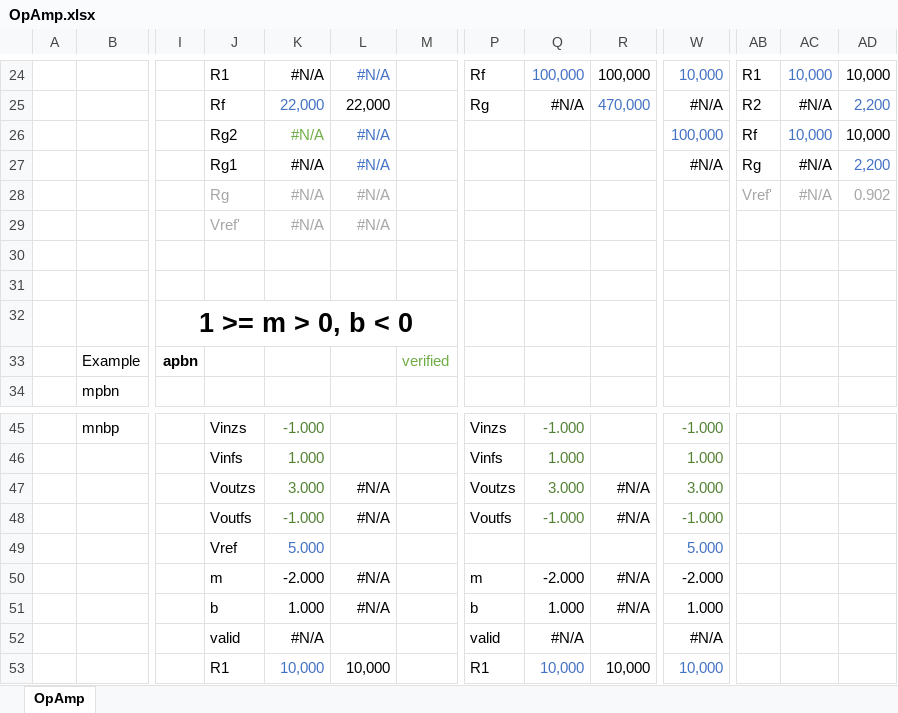
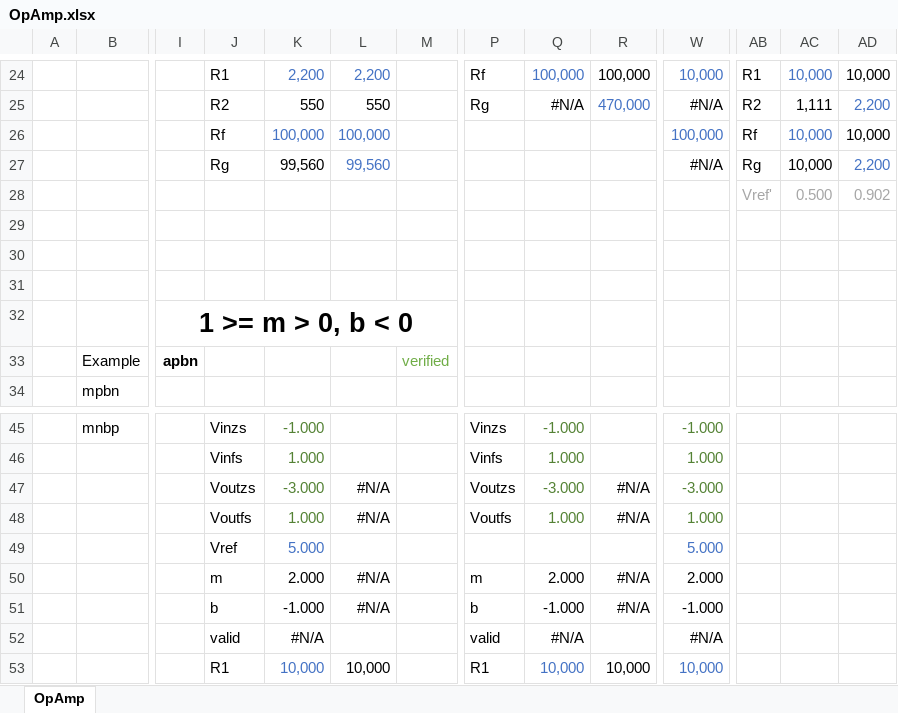
Before and after one commit to marangisto/OpAmp, an Excel workbook: OpAmp.xlsx, sheet OpAmp, drawn as a sheet; only a part is shown, gaps mark what is left out; values as stored, in another font and other column widths than the file's, no borders; charts and pictures and conditional formats not drawn; removed rows and columns are numbered as before the commit, all else as after; rows hold the shown columns only; the diff covers the shown part only; the diff names each change by its address in the sheet, - before the commit and + after, or states it on an @@ line.

```diff
--- a/OpAmp.xlsx (sheet OpAmp)
+++ b/OpAmp.xlsx (sheet OpAmp)
-K24: #N/A
+K24: 2,200
-K24 text colour: black
+K24 text colour: #4472C4
-L24: #N/A
+L24: 2,200
-J25: Rf
+J25: R2
-K25: 22,000
+K25: 550
-K25 text colour: #4472C4
+K25 text colour: black
-L25: 22,000
+L25: 550
-AC25: #N/A
+AC25: 1,111
-J26: Rg2
+J26: Rf
-K26: #N/A
+K26: 100,000
-K26 text colour: #70AD47
+K26 text colour: #4472C4
-L26: #N/A
+L26: 100,000
-J27: Rg1
+J27: Rg
-K27: #N/A
+K27: 99,560
-L27: #N/A
+L27: 99,560
-AC27: #N/A
+AC27: 10,000
-row 28:  |  |  | Rg | #N/A | #N/A |  |  |  |  |  | Vref' | #N/A | 0.902
+row 28:  |  |  |  |  |  |  |  |  |  |  | Vref' | 0.500 | 0.902
-row 29:  |  |  | Vref' | #N/A | #N/A
+row 29: (empty)
-K47: 3.000
+K47: -3.000
-Q47: 3.000
+Q47: -3.000
-W47: 3.000
+W47: -3.000
-K48: -1.000
+K48: 1.000
-Q48: -1.000
+Q48: 1.000
-W48: -1.000
+W48: 1.000
-K50: -2.000
+K50: 2.000
-Q50: -2.000
+Q50: 2.000
-W50: -2.000
+W50: 2.000
-K51: 1.000
+K51: -1.000
-Q51: 1.000
+Q51: -1.000
-W51: 1.000
+W51: -1.000
```
Also changed, not shown: 1 added row, 1 removed row, 63 edited cells and cell formats elsewhere in this sheet, charts or pictures, 1 other file.
